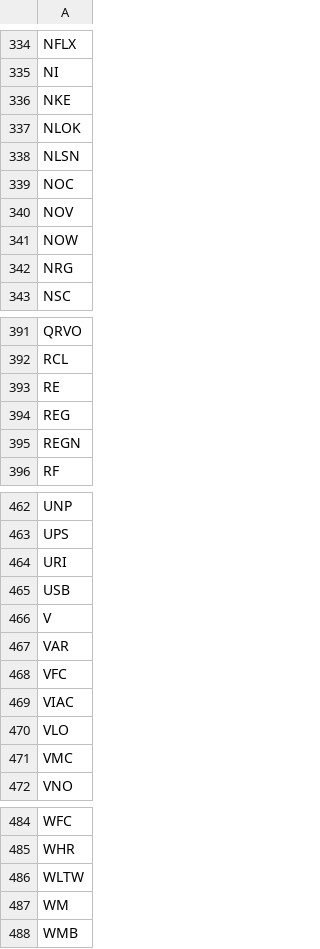
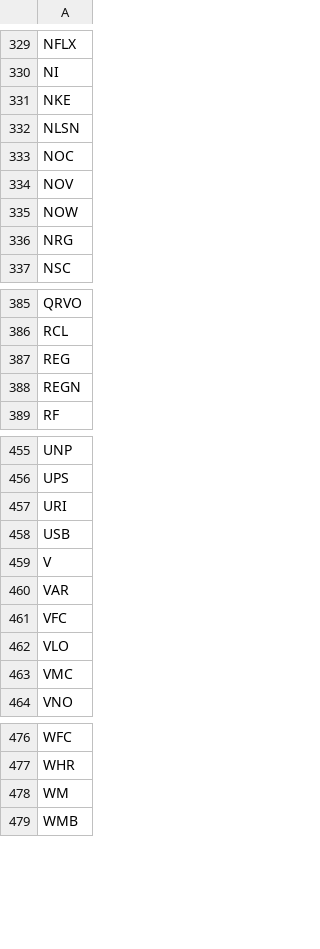
Before and after one commit to harshmehta1618/Algorithmic_trading, a CSV file: sp_500_stocks.csv, drawn as a sheet; only a part is shown, gaps mark what is left out; the diff covers the shown part only; the diff names each change by its address in the sheet, - before the commit and + after, or states it on an @@ line.

```diff
--- a/sp_500_stocks.csv
+++ b/sp_500_stocks.csv
-row 337: NLOK
-row 393: RE
-row 469: VIAC
-row 486: WLTW
```
Also changed, not shown: 5 removed rows elsewhere in this file, 2 other files.
